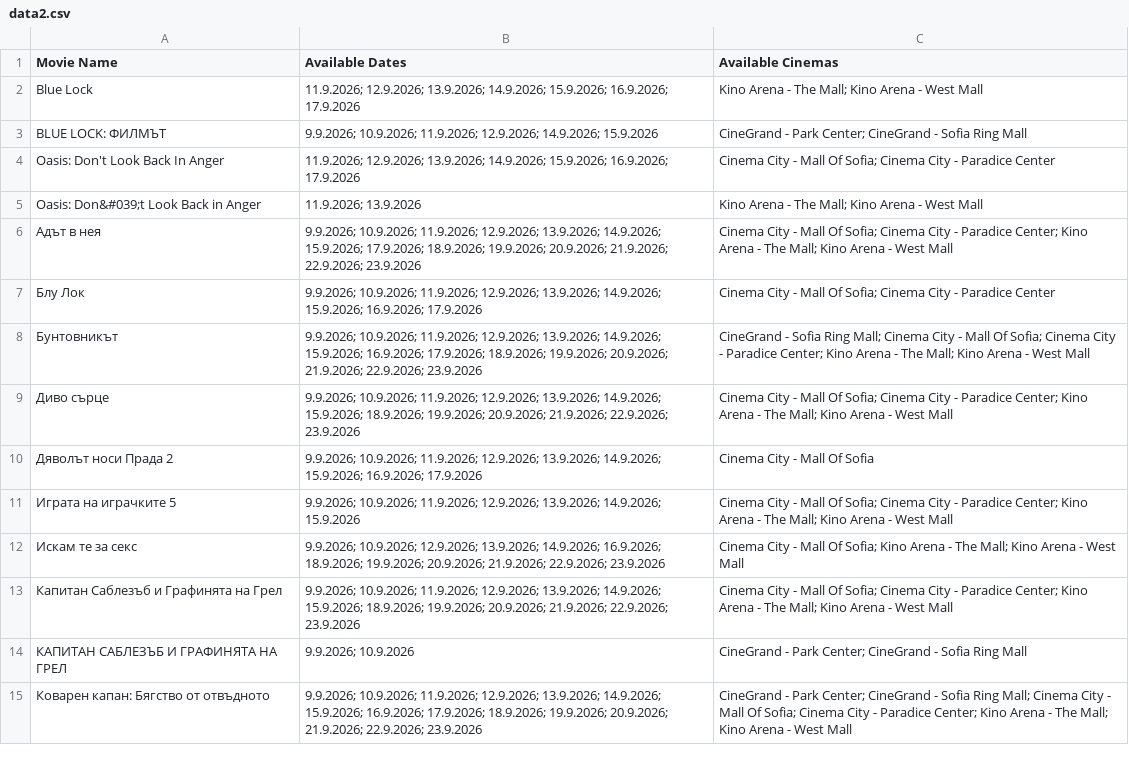
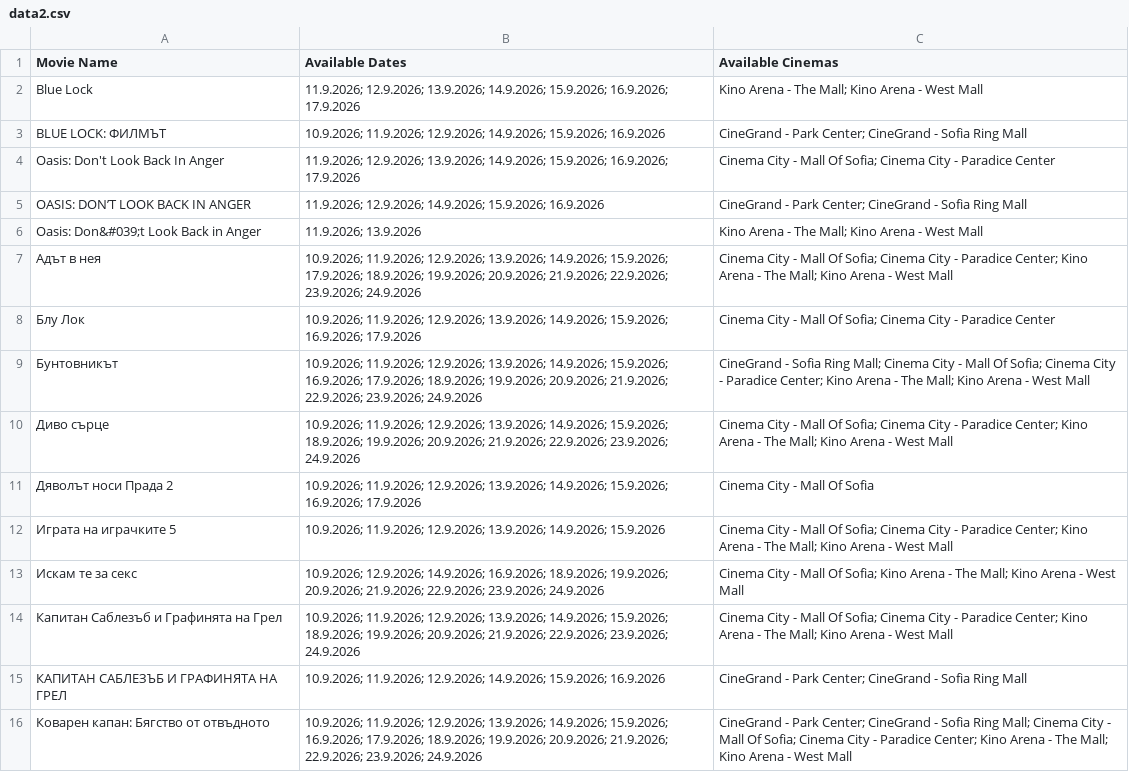
Before and after one commit to darakion/CinemaSearch, a CSV file: data2.csv, drawn as a sheet; only a part is shown; the diff covers the shown part only.

```diff
--- a/data2.csv
+++ b/data2.csv
@@ -2,14 +2,15 @@
 "Blue Lock","11.9.2026; 12.9.2026; 13.9.2026; 14.9.2026; 15.9.2026; 16.9.2026; 17.9.2026","Kino Arena - The Mall; Kino Arena - West Mall"
-"BLUE LOCK: ФИЛМЪТ","9.9.2026; 10.9.2026; 11.9.2026; 12.9.2026; 14.9.2026; 15.9.2026","CineGrand - Park Center; CineGrand - Sofia Ring Mall"
+"BLUE LOCK: ФИЛМЪТ","10.9.2026; 11.9.2026; 12.9.2026; 14.9.2026; 15.9.2026; 16.9.2026","CineGrand - Park Center; CineGrand - Sofia Ring Mall"
 "Oasis: Don't Look Back In Anger","11.9.2026; 12.9.2026; 13.9.2026; 14.9.2026; 15.9.2026; 16.9.2026; 17.9.2026","Cinema City - Mall Of Sofia; Cinema City - Paradice Center"
+"OASIS: DON’T LOOK BACK IN ANGER","11.9.2026; 12.9.2026; 14.9.2026; 15.9.2026; 16.9.2026","CineGrand - Park Center; CineGrand - Sofia Ring Mall"
 "Oasis: Don&#039;t Look Back in Anger","11.9.2026; 13.9.2026","Kino Arena - The Mall; Kino Arena - West Mall"
-"Адът в нея","9.9.2026; 10.9.2026; 11.9.2026; 12.9.2026; 13.9.2026; 14.9.2026; 15.9.2026; 17.9.2026; 18.9.2026; 19.9.2026; 20.9.2026; 21.9.2026; 22.9.2026; 23.9.2026","Cinema City - Mall Of Sofia; Cinema City - Paradice Center; Kino Arena - The Mall; Kino Arena - West Mall"
-"Блу Лок","9.9.2026; 10.9.2026; 11.9.2026; 12.9.2026; 13.9.2026; 14.9.2026; 15.9.2026; 16.9.2026; 17.9.2026","Cinema City - Mall Of Sofia; Cinema City - Paradice Center"
-"Бунтовникът","9.9.2026; 10.9.2026; 11.9.2026; 12.9.2026; 13.9.2026; 14.9.2026; 15.9.2026; 16.9.2026; 17.9.2026; 18.9.2026; 19.9.2026; 20.9.2026; 21.9.2026; 22.9.2026; 23.9.2026","CineGrand - Sofia Ring Mall; Cinema City - Mall Of Sofia; Cinema City - Paradice Center; Kino Arena - The Mall; Kino Arena - West Mall"
-"Диво сърце","9.9.2026; 10.9.2026; 11.9.2026; 12.9.2026; 13.9.2026; 14.9.2026; 15.9.2026; 18.9.2026; 19.9.2026; 20.9.2026; 21.9.2026; 22.9.2026; 23.9.2026","Cinema City - Mall Of Sofia; Cinema City - Paradice Center; Kino Arena - The Mall; Kino Arena - West Mall"
-"Дяволът носи Прада 2","9.9.2026; 10.9.2026; 11.9.2026; 12.9.2026; 13.9.2026; 14.9.2026; 15.9.2026; 16.9.2026; 17.9.2026","Cinema City - Mall Of Sofia"
-"Играта на играчките 5","9.9.2026; 10.9.2026; 11.9.2026; 12.9.2026; 13.9.2026; 14.9.2026; 15.9.2026","Cinema City - Mall Of Sofia; Cinema City - Paradice Center; Kino Arena - The Mall; Kino Arena - West Mall"
-"Искам те за секс","9.9.2026; 10.9.2026; 12.9.2026; 13.9.2026; 14.9.2026; 16.9.2026; 18.9.2026; 19.9.2026; 20.9.2026; 21.9.2026; 22.9.2026; 23.9.2026","Cinema City - Mall Of Sofia; Kino Arena - The Mall; Kino Arena - West Mall"
-"Капитан Саблезъб и Графинята на Грeл","9.9.2026; 10.9.2026; 11.9.2026; 12.9.2026; 13.9.2026; 14.9.2026; 15.9.2026; 18.9.2026; 19.9.2026; 20.9.2026; 21.9.2026; 22.9.2026; 23.9.2026","Cinema City - Mall Of Sofia; Cinema City - Paradice Center; Kino Arena - The Mall; Kino Arena - West Mall"
-"КАПИТАН САБЛЕЗЪБ И ГРАФИНЯТА НА ГРЕЛ","9.9.2026; 10.9.2026","CineGrand - Park Center; CineGrand - Sofia Ring Mall"
-"Коварен капан: Бягство от отвъдното","9.9.2026; 10.9.2026; 11.9.2026; 12.9.2026; 13.9.2026; 14.9.2026; 15.9.2026; 16.9.2026; 17.9.2026; 18.9.2026; 19.9.2026; 20.9.2026; 21.9.2026; 22.9.2026; 23.9.2026","CineGrand - Park Center; CineGrand - Sofia Ring Mall; Cinema City - Mall Of Sofia; Cinema City - Paradice Center; Kino Arena - The Mall; Kino Arena - West Mall"
+"Адът в нея","10.9.2026; 11.9.2026; 12.9.2026; 13.9.2026; 14.9.2026; 15.9.2026; 17.9.2026; 18.9.2026; 19.9.2026; 20.9.2026; 21.9.2026; 22.9.2026; 23.9.2026; 24.9.2026","Cinema City - Mall Of Sofia; Cinema City - Paradice Center; Kino Arena - The Mall; Kino Arena - West Mall"
+"Блу Лок","10.9.2026; 11.9.2026; 12.9.2026; 13.9.2026; 14.9.2026; 15.9.2026; 16.9.2026; 17.9.2026","Cinema City - Mall Of Sofia; Cinema City - Paradice Center"
+"Бунтовникът","10.9.2026; 11.9.2026; 12.9.2026; 13.9.2026; 14.9.2026; 15.9.2026; 16.9.2026; 17.9.2026; 18.9.2026; 19.9.2026; 20.9.2026; 21.9.2026; 22.9.2026; 23.9.2026; 24.9.2026","CineGrand - Sofia Ring Mall; Cinema City - Mall Of Sofia; Cinema City - Paradice Center; Kino Arena - The Mall; Kino Arena - West Mall"
+"Диво сърце","10.9.2026; 11.9.2026; 12.9.2026; 13.9.2026; 14.9.2026; 15.9.2026; 18.9.2026; 19.9.2026; 20.9.2026; 21.9.2026; 22.9.2026; 23.9.2026; 24.9.2026","Cinema City - Mall Of Sofia; Cinema City - Paradice Center; Kino Arena - The Mall; Kino Arena - West Mall"
+"Дяволът носи Прада 2","10.9.2026; 11.9.2026; 12.9.2026; 13.9.2026; 14.9.2026; 15.9.2026; 16.9.2026; 17.9.2026","Cinema City - Mall Of Sofia"
+"Играта на играчките 5","10.9.2026; 11.9.2026; 12.9.2026; 13.9.2026; 14.9.2026; 15.9.2026","Cinema City - Mall Of Sofia; Cinema City - Paradice Center; Kino Arena - The Mall; Kino Arena - West Mall"
+"Искам те за секс","10.9.2026; 12.9.2026; 14.9.2026; 16.9.2026; 18.9.2026; 19.9.2026; 20.9.2026; 21.9.2026; 22.9.2026; 23.9.2026; 24.9.2026","Cinema City - Mall Of Sofia; Kino Arena - The Mall; Kino Arena - West Mall"
+"Капитан Саблезъб и Графинята на Грeл","10.9.2026; 11.9.2026; 12.9.2026; 13.9.2026; 14.9.2026; 15.9.2026; 18.9.2026; 19.9.2026; 20.9.2026; 21.9.2026; 22.9.2026; 23.9.2026; 24.9.2026","Cinema City - Mall Of Sofia; Cinema City - Paradice Center; Kino Arena - The Mall; Kino Arena - West Mall"
+"КАПИТАН САБЛЕЗЪБ И ГРАФИНЯТА НА ГРЕЛ","10.9.2026; 11.9.2026; 12.9.2026; 14.9.2026; 15.9.2026; 16.9.2026","CineGrand - Park Center; CineGrand - Sofia Ring Mall"
+"Коварен капан: Бягство от отвъдното","10.9.2026; 11.9.2026; 12.9.2026; 13.9.2026; 14.9.2026; 15.9.2026; 16.9.2026; 17.9.2026; 18.9.2026; 19.9.2026; 20.9.2026; 21.9.2026; 22.9.2026; 23.9.2026; 24.9.2026","CineGrand - Park Center; CineGrand - Sofia Ring Mall; Cinema City - Mall Of Sofia; Cinema City - Paradice Center; Kino Arena - The Mall; Kino Arena - West Mall"
```
Also changed, not shown: 1 added row and 22 edited cells elsewhere in this file, 1 other file.
